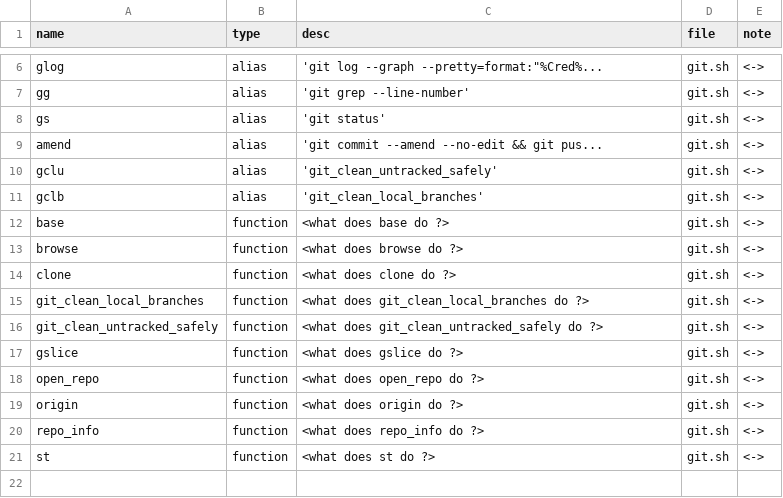
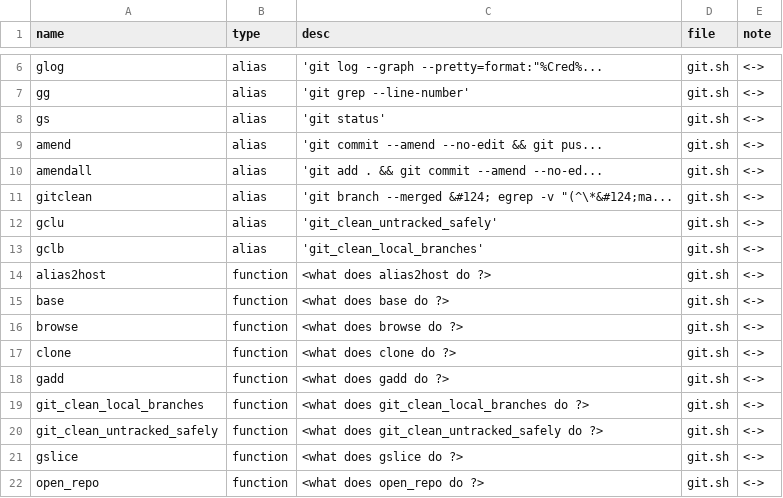
Before and after one commit to dfarrel1/dots, a CSV file: docs/git.auto.csv, drawn as a sheet; only a part is shown, gaps mark what is left out; the shorter side is filled out with more unchanged rows.

```diff
--- a/docs/git.auto.csv
+++ b/docs/git.auto.csv
@@ -9,4 +9,7 @@ gs, alias, 'git status'                               , git.sh, <->
 amend, alias, 'git commit --amend --no-edit && git pus..., git.sh, <->
+amendall, alias, 'git add . && git commit --amend --no-ed..., git.sh, <->
+gitclean, alias, 'git branch --merged &#124; egrep -v "(^\*&#124;ma..., git.sh, <->
 gclu, alias, 'git_clean_untracked_safely'               , git.sh, <->
 gclb, alias, 'git_clean_local_branches'                 , git.sh, <->
+alias2host, function, <what does alias2host do ?>, git.sh, <->
 base, function, <what does base do ?>, git.sh, <->
@@ -14,2 +17,3 @@ browse, function, <what does browse do ?>, git.sh, <->
 clone, function, <what does clone do ?>, git.sh, <->
+gadd, function, <what does gadd do ?>, git.sh, <->
 git_clean_local_branches, function, <what does git_clean_local_branches do ?>, git.sh, <->
```
Also changed, not shown: docs/docker.auto.csv, docs/java.auto.csv, 17 other files.
